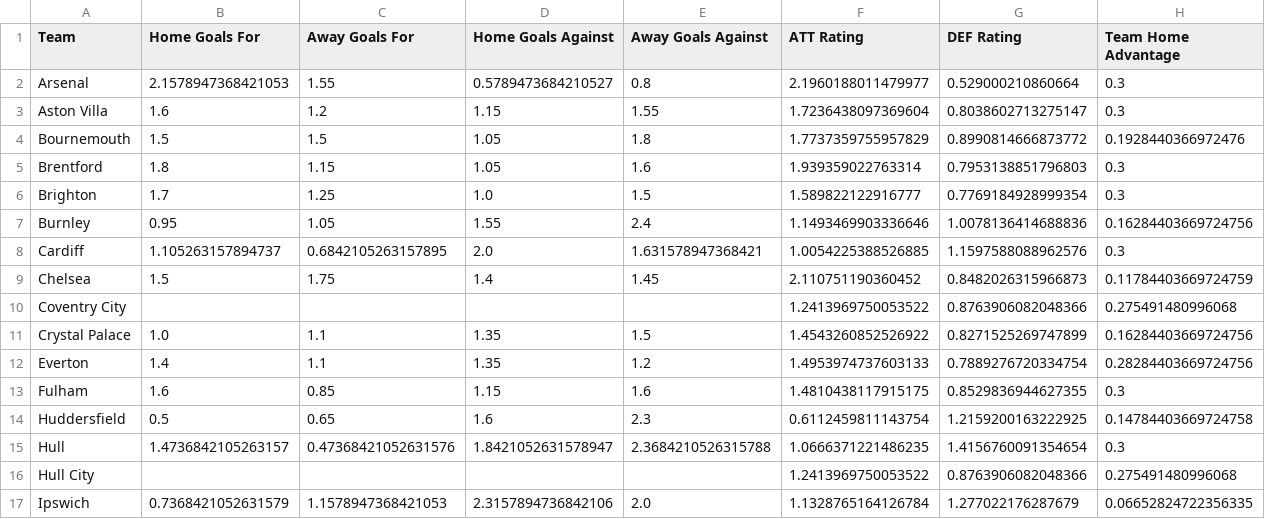
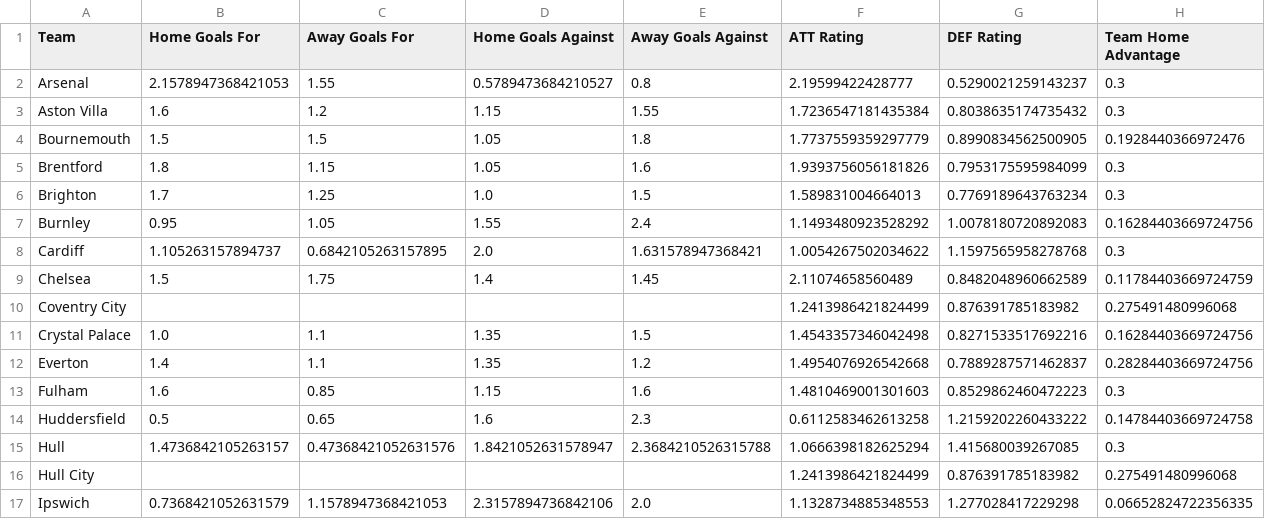
Before and after one commit to jackmaher08/FiveStat, a CSV file: data/tables/team_stats.csv, drawn as a sheet; only a part is shown; the diff covers the shown part only.

```diff
--- a/data/tables/team_stats.csv
+++ b/data/tables/team_stats.csv
@@ -1,17 +1,17 @@
 Team,Home Goals For,Away Goals For,Home Goals Against,Away Goals Against,ATT Rating,DEF Rating,Team Home Advantage
-Arsenal,2.1578947368421053,1.55,0.5789473684210527,0.8,2.1960188011479977,0.529000210860664,0.3
-Aston Villa,1.6,1.2,1.15,1.55,1.7236438097369604,0.8038602713275147,0.3
-Bournemouth,1.5,1.5,1.05,1.8,1.7737359755957829,0.8990814666873772,0.1928440366972476
-Brentford,1.8,1.15,1.05,1.6,1.939359022763314,0.7953138851796803,0.3
-Brighton,1.7,1.25,1.0,1.5,1.589822122916777,0.7769184928999354,0.3
-Burnley,0.95,1.05,1.55,2.4,1.1493469903336646,1.0078136414688836,0.16284403669724756
-Cardiff,1.105263157894737,0.6842105263157895,2.0,1.631578947368421,1.0054225388526885,1.1597588088962576,0.3
-Chelsea,1.5,1.75,1.4,1.45,2.110751190360452,0.8482026315966873,0.11784403669724759
-Coventry City,,,,,1.2413969750053522,0.8763906082048366,0.275491480996068
-Crystal Palace,1.0,1.1,1.35,1.5,1.4543260852526922,0.8271525269747899,0.16284403669724756
-Everton,1.4,1.1,1.35,1.2,1.4953974737603133,0.7889276720334754,0.28284403669724756
-Fulham,1.6,0.85,1.15,1.6,1.4810438117915175,0.8529836944627355,0.3
-Huddersfield,0.5,0.65,1.6,2.3,0.6112459811143754,1.2159200163222925,0.14784403669724758
-Hull,1.4736842105263157,0.47368421052631576,1.8421052631578947,2.3684210526315788,1.0666371221486235,1.4156760091354654,0.3
-Hull City,,,,,1.2413969750053522,0.8763906082048366,0.275491480996068
-Ipswich,0.7368421052631579,1.1578947368421053,2.3157894736842106,2.0,1.1328765164126784,1.277022176287679,0.06652824722356335
+Arsenal,2.1578947368421053,1.55,0.5789473684210527,0.8,2.19599422428777,0.5290021259143237,0.3
+Aston Villa,1.6,1.2,1.15,1.55,1.7236547181435384,0.8038635174735432,0.3
+Bournemouth,1.5,1.5,1.05,1.8,1.7737559359297779,0.8990834562500905,0.1928440366972476
+Brentford,1.8,1.15,1.05,1.6,1.9393756056181826,0.7953175595984099,0.3
+Brighton,1.7,1.25,1.0,1.5,1.589831004664013,0.7769189643763234,0.3
+Burnley,0.95,1.05,1.55,2.4,1.1493480923528292,1.0078180720892083,0.16284403669724756
+Cardiff,1.105263157894737,0.6842105263157895,2.0,1.631578947368421,1.0054267502034622,1.1597565958278768,0.3
+Chelsea,1.5,1.75,1.4,1.45,2.11074658560489,0.8482048960662589,0.11784403669724759
+Coventry City,,,,,1.2413986421824499,0.876391785183982,0.275491480996068
+Crystal Palace,1.0,1.1,1.35,1.5,1.4543357346042498,0.8271533517692216,0.16284403669724756
+Everton,1.4,1.1,1.35,1.2,1.4954076926542668,0.7889287571462837,0.28284403669724756
+Fulham,1.6,0.85,1.15,1.6,1.4810469001301603,0.8529862460472223,0.3
+Huddersfield,0.5,0.65,1.6,2.3,0.6112583462613258,1.2159202260433222,0.14784403669724758
+Hull,1.4736842105263157,0.47368421052631576,1.8421052631578947,2.3684210526315788,1.0666398182625294,1.415680039267085,0.3
+Hull City,,,,,1.2413986421824499,0.876391785183982,0.275491480996068
+Ipswich,0.7368421052631579,1.1578947368421053,2.3157894736842106,2.0,1.1328734885348553,1.277028417229298,0.06652824722356335
```
Also changed, not shown: 42 edited cells elsewhere in this file, data/tables/bookie_ou_by_gw.csv, data/tables/bookie_win_by_gw.csv, 16 other files.
